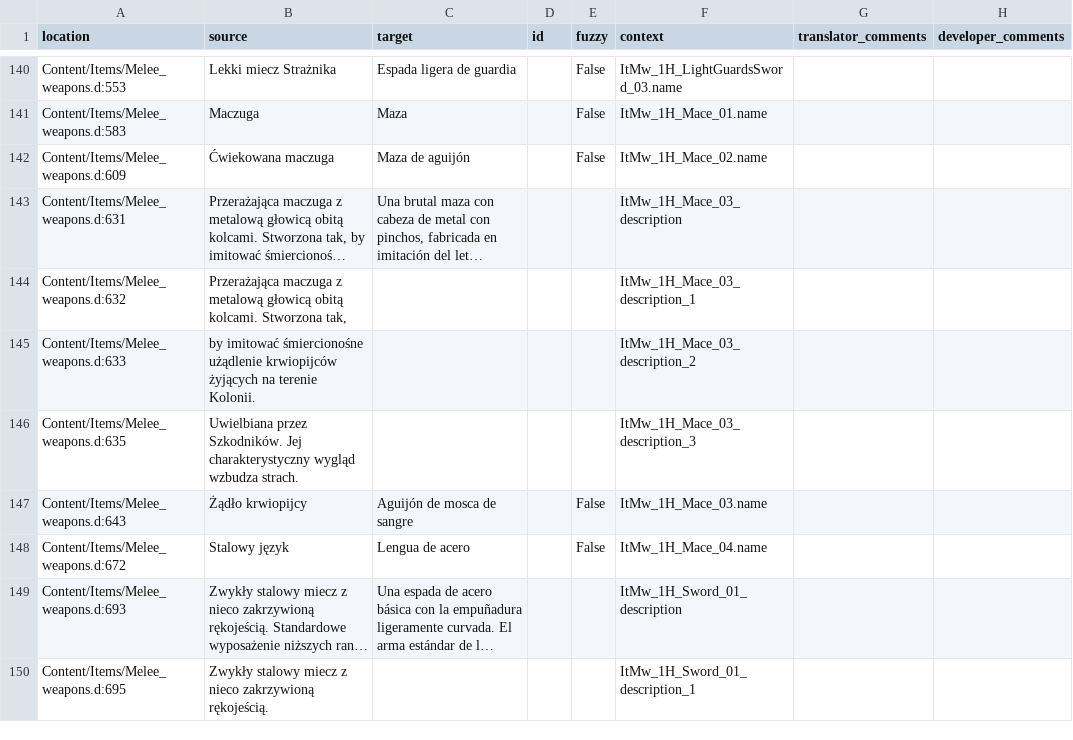
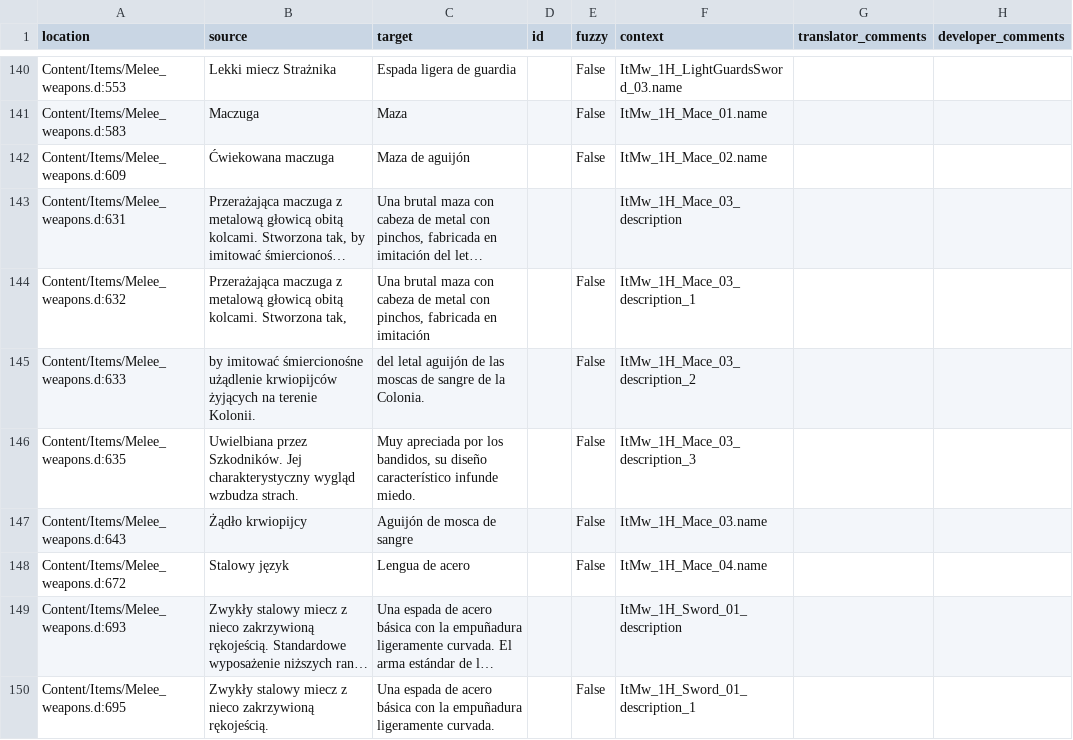
Before and after one commit to Nyras-Enjoyers/nyras-prologue-demake-scripts, a CSV file: .translations/es/Items.csv, drawn as a sheet; only a part is shown, gaps mark what is left out; long unchanged cells end in …; the diff covers the shown part only; the diff names each change by its address in the sheet, - before the commit and + after, or states it on an @@ line.

```diff
--- a/.translations/es/Items.csv
+++ b/.translations/es/Items.csv
-C144 (target): (empty)
+C144 (target): Una brutal maza con cabeza de metal con pinchos, fabricada en imitación
-E144:E146 (fuzzy): (empty)
+E144:E146 (fuzzy): False
-C145 (target): (empty)
+C145 (target): del letal aguijón de las moscas de sangre de la Colonia.
-C146 (target): (empty)
+C146 (target): Muy apreciada por los bandidos, su diseño característico infunde miedo.
-C150 (target): (empty)
+C150 (target): Una espada de acero básica con la empuñadura ligeramente curvada.
-E150 (fuzzy): (empty)
+E150 (fuzzy): False
```
Also changed, not shown: 142 edited cells elsewhere in this file.
